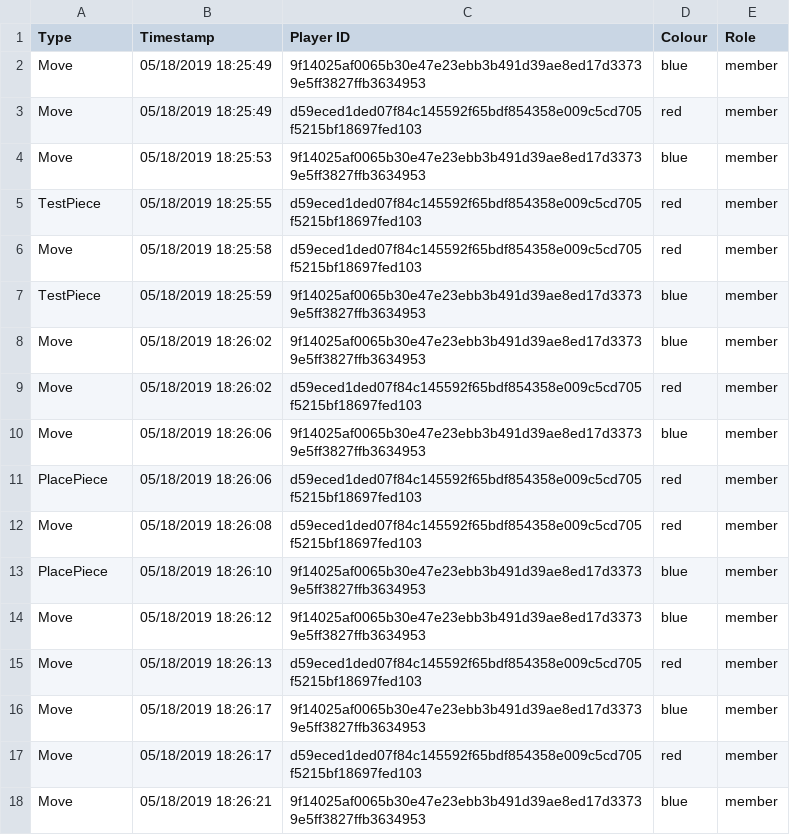
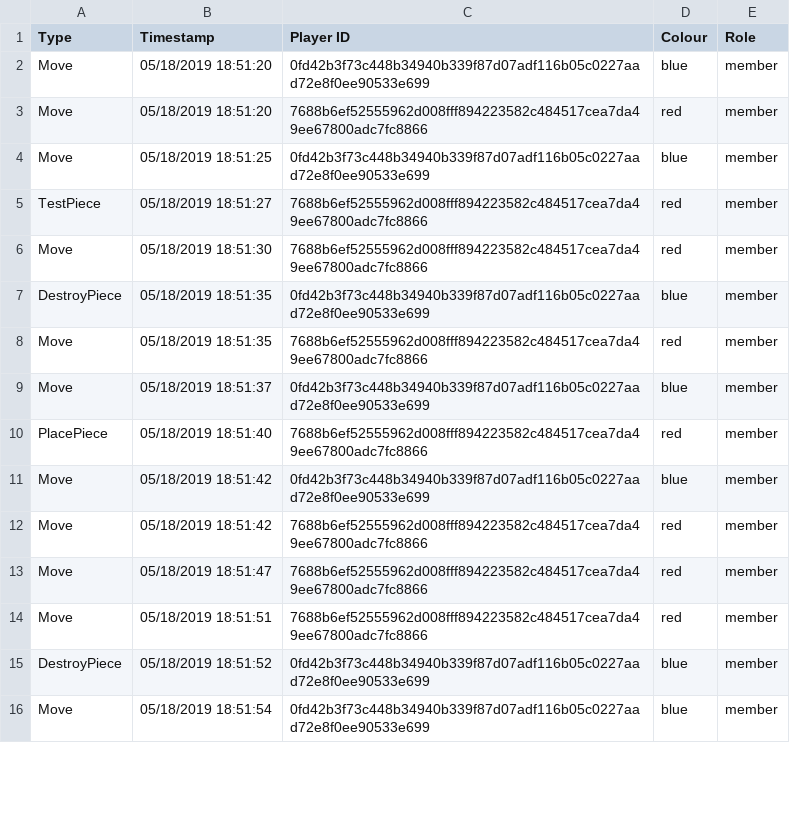
Before and after one commit to sammy9867/TheProjectGame, a CSV file: TheGame/TheGame/Configfile/reportlog.csv, drawn as a sheet; only a part is shown; the diff covers the shown part only.

```diff
--- a/TheGame/TheGame/Configfile/reportlog.csv
+++ b/TheGame/TheGame/Configfile/reportlog.csv
@@ -1,18 +1,16 @@
 "Type","Timestamp","Player ID","Colour","Role"
-"Move","05/18/2019 18:25:49","9f14025af0065b30e47e23ebb3b491d39ae8ed17d33739e5ff3827ffb3634953","blue","member"
-"Move","05/18/2019 18:25:49","d59eced1ded07f84c145592f65bdf854358e009c5cd705f5215bf18697fed103","red","member"
-"Move","05/18/2019 18:25:53","9f14025af0065b30e47e23ebb3b491d39ae8ed17d33739e5ff3827ffb3634953","blue","member"
-"TestPiece","05/18/2019 18:25:55","d59eced1ded07f84c145592f65bdf854358e009c5cd705f5215bf18697fed103","red","member"
-"Move","05/18/2019 18:25:58","d59eced1ded07f84c145592f65bdf854358e009c5cd705f5215bf18697fed103","red","member"
-"TestPiece","05/18/2019 18:25:59","9f14025af0065b30e47e23ebb3b491d39ae8ed17d33739e5ff3827ffb3634953","blue","member"
-"Move","05/18/2019 18:26:02","9f14025af0065b30e47e23ebb3b491d39ae8ed17d33739e5ff3827ffb3634953","blue","member"
-"Move","05/18/2019 18:26:02","d59eced1ded07f84c145592f65bdf854358e009c5cd705f5215bf18697fed103","red","member"
-"Move","05/18/2019 18:26:06","9f14025af0065b30e47e23ebb3b491d39ae8ed17d33739e5ff3827ffb3634953","blue","member"
-"PlacePiece","05/18/2019 18:26:06","d59eced1ded07f84c145592f65bdf854358e009c5cd705f5215bf18697fed103","red","member"
-"Move","05/18/2019 18:26:08","d59eced1ded07f84c145592f65bdf854358e009c5cd705f5215bf18697fed103","red","member"
-"PlacePiece","05/18/2019 18:26:10","9f14025af0065b30e47e23ebb3b491d39ae8ed17d33739e5ff3827ffb3634953","blue","member"
-"Move","05/18/2019 18:26:12","9f14025af0065b30e47e23ebb3b491d39ae8ed17d33739e5ff3827ffb3634953","blue","member"
-"Move","05/18/2019 18:26:13","d59eced1ded07f84c145592f65bdf854358e009c5cd705f5215bf18697fed103","red","member"
-"Move","05/18/2019 18:26:17","9f14025af0065b30e47e23ebb3b491d39ae8ed17d33739e5ff3827ffb3634953","blue","member"
-"Move","05/18/2019 18:26:17","d59eced1ded07f84c145592f65bdf854358e009c5cd705f5215bf18697fed103","red","member"
-"Move","05/18/2019 18:26:21","9f14025af0065b30e47e23ebb3b491d39ae8ed17d33739e5ff3827ffb3634953","blue","member"
+"Move","05/18/2019 18:51:20","0fd42b3f73c448b34940b339f87d07adf116b05c0227aad72e8f0ee90533e699","blue","member"
+"Move","05/18/2019 18:51:20","7688b6ef52555962d008fff894223582c484517cea7da49ee67800adc7fc8866","red","member"
+"Move","05/18/2019 18:51:25","0fd42b3f73c448b34940b339f87d07adf116b05c0227aad72e8f0ee90533e699","blue","member"
+"TestPiece","05/18/2019 18:51:27","7688b6ef52555962d008fff894223582c484517cea7da49ee67800adc7fc8866","red","member"
+"Move","05/18/2019 18:51:30","7688b6ef52555962d008fff894223582c484517cea7da49ee67800adc7fc8866","red","member"
+"DestroyPiece","05/18/2019 18:51:35","0fd42b3f73c448b34940b339f87d07adf116b05c0227aad72e8f0ee90533e699","blue","member"
+"Move","05/18/2019 18:51:35","7688b6ef52555962d008fff894223582c484517cea7da49ee67800adc7fc8866","red","member"
+"Move","05/18/2019 18:51:37","0fd42b3f73c448b34940b339f87d07adf116b05c0227aad72e8f0ee90533e699","blue","member"
+"PlacePiece","05/18/2019 18:51:40","7688b6ef52555962d008fff894223582c484517cea7da49ee67800adc7fc8866","red","member"
+"Move","05/18/2019 18:51:42","0fd42b3f73c448b34940b339f87d07adf116b05c0227aad72e8f0ee90533e699","blue","member"
+"Move","05/18/2019 18:51:42","7688b6ef52555962d008fff894223582c484517cea7da49ee67800adc7fc8866","red","member"
+"Move","05/18/2019 18:51:47","7688b6ef52555962d008fff894223582c484517cea7da49ee67800adc7fc8866","red","member"
+"Move","05/18/2019 18:51:51","7688b6ef52555962d008fff894223582c484517cea7da49ee67800adc7fc8866","red","member"
+"DestroyPiece","05/18/2019 18:51:52","0fd42b3f73c448b34940b339f87d07adf116b05c0227aad72e8f0ee90533e699","blue","member"
+"Move","05/18/2019 18:51:54","0fd42b3f73c448b34940b339f87d07adf116b05c0227aad72e8f0ee90533e699","blue","member"
```
Also changed, not shown: 2 added rows, 8 removed rows and 64 edited cells elsewhere in this file, 1 other file.
